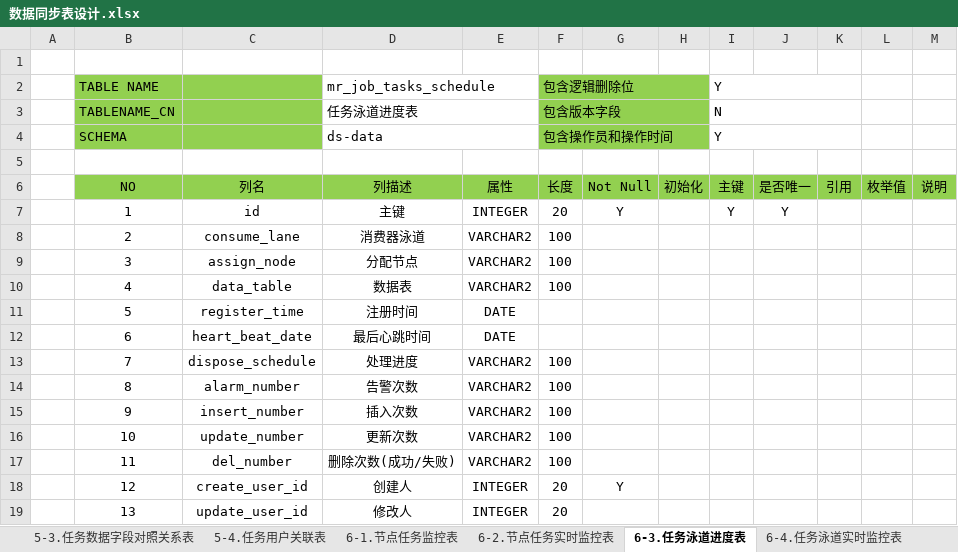
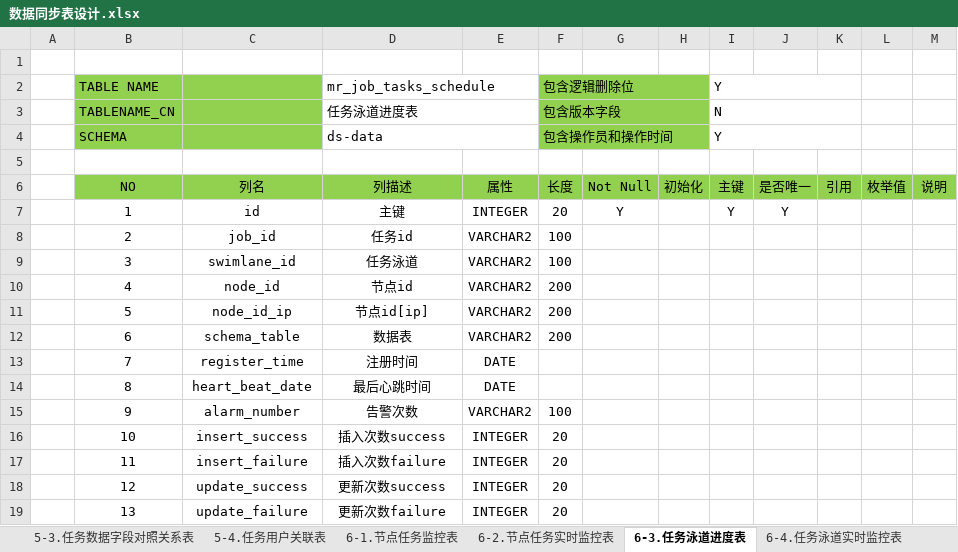
Before and after one commit to sxfad/porter, an Excel workbook: manager/manager-boot/src/doc/数据同步表设计.xlsx, sheet 6-3.任务泳道进度表, drawn as a sheet; only a part is shown; values as stored, in another font and other column widths than the file's, no borders; the diff covers the shown part only; the diff names each change by its address in the sheet, - before the commit and + after, or states it on an @@ line.

```diff
--- a/manager/manager-boot/src/doc/数据同步表设计.xlsx (sheet 6-3.任务泳道进度表)
+++ b/manager/manager-boot/src/doc/数据同步表设计.xlsx (sheet 6-3.任务泳道进度表)
-C8: consume_lane
+C8: job_id
-D8 (mr_job_tasks_schedule): 消费器泳道
+D8 (mr_job_tasks_schedule): 任务id
-C9: assign_node
+C9: swimlane_id
-D9 (mr_job_tasks_schedule): 分配节点
+D9 (mr_job_tasks_schedule): 任务泳道
-C10: data_table
+C10: node_id
-D10 (mr_job_tasks_schedule): 数据表
+D10 (mr_job_tasks_schedule): 节点id
-F10 (包含逻辑删除位): 100
+F10 (包含逻辑删除位): 200
-C11: register_time
+C11: node_id_ip
-D11 (mr_job_tasks_schedule): 注册时间
+D11 (mr_job_tasks_schedule): 节点id[ip]
-E11:E12: DATE
+E11:E12: VARCHAR2
-F11:F12 (包含逻辑删除位): (empty)
+F11:F12 (包含逻辑删除位): 200
-C12: heart_beat_date
+C12: schema_table
-D12 (mr_job_tasks_schedule): 最后心跳时间
+D12 (mr_job_tasks_schedule): 数据表
-C13: dispose_schedule
+C13: register_time
-D13 (mr_job_tasks_schedule): 处理进度
+D13 (mr_job_tasks_schedule): 注册时间
-E13:E14: VARCHAR2
+E13:E14: DATE
-F13:F14 (包含逻辑删除位): 100
+F13:F14 (包含逻辑删除位): (empty)
-C14: alarm_number
+C14: heart_beat_date
-D14 (mr_job_tasks_schedule): 告警次数
+D14 (mr_job_tasks_schedule): 最后心跳时间
-C15: insert_number
+C15: alarm_number
-D15 (mr_job_tasks_schedule): 插入次数
+D15 (mr_job_tasks_schedule): 告警次数
-C16: update_number
+C16: insert_success
-D16 (mr_job_tasks_schedule): 更新次数
+D16 (mr_job_tasks_schedule): 插入次数success
-E16:E17: VARCHAR2
+E16:E17: INTEGER
-F16:F17 (包含逻辑删除位): 100
+F16:F17 (包含逻辑删除位): 20
-C17: del_number
+C17: insert_failure
-D17 (mr_job_tasks_schedule): 删除次数(成功/失败)
+D17 (mr_job_tasks_schedule): 插入次数failure
-C18: create_user_id
+C18: update_success
-D18 (mr_job_tasks_schedule): 创建人
+D18 (mr_job_tasks_schedule): 更新次数success
-G18: Y
+G18: (empty)
-C19: update_user_id
+C19: update_failure
-D19 (mr_job_tasks_schedule): 修改人
+D19 (mr_job_tasks_schedule): 更新次数failure
```
Also changed, not shown: 9 added rows and 9 edited cells elsewhere in this sheet, sheet 5-1.任务信息表, sheet 6-1.节点任务监控表, sheet 4-1.数据源信息表, sheet 6-4.任务泳道实时监控表, sheet 2-2.告警配置策略字典表, sheet 4-4.节点信息表, 10 more sheets, other sheet tabs, 1 other file.
